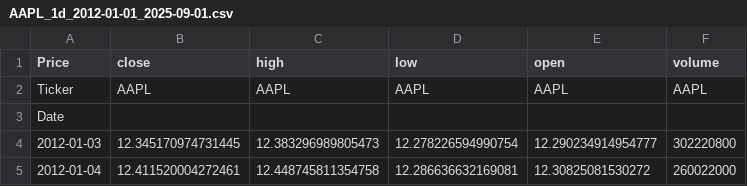
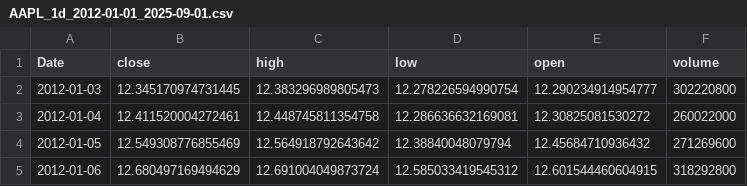
Before and after one commit to Jali04/finance-lstm, a CSV file: data/AAPL_1d_2012-01-01_2025-09-01.csv, drawn as a sheet; only a part is shown; the shorter side is filled out with more unchanged rows.

```diff
--- a/data/AAPL_1d_2012-01-01_2025-09-01.csv
+++ b/data/AAPL_1d_2012-01-01_2025-09-01.csv
@@ -1,4 +1,2 @@
-Price,close,high,low,open,volume
-Ticker,AAPL,AAPL,AAPL,AAPL,AAPL
-Date,,,,,
+Date,close,high,low,open,volume
 2012-01-03,12.345170974731445,12.383296989805473,12.278226594990754,12.290234914954777,302220800
```
Also changed, not shown: 1 other file.
